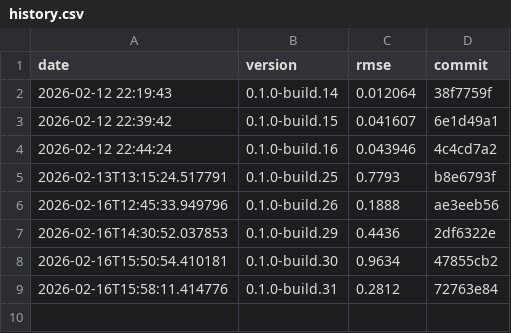
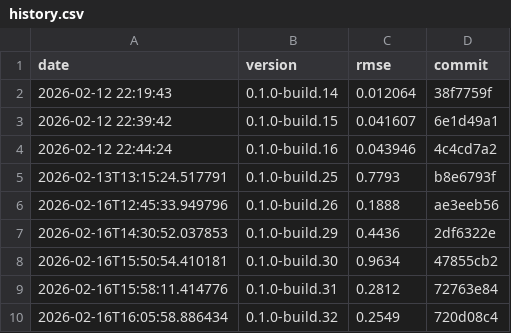
Before and after one commit to timo-eberl/tracy, a CSV file: history.csv, drawn as a sheet.

```diff
--- a/history.csv
+++ b/history.csv
@@ -9 +9,2 @@ date,version,rmse,commit
 2026-02-16T15:58:11.414776,0.1.0-build.31,0.2812,72763e84
+2026-02-16T16:05:58.886434,0.1.0-build.32,0.2549,720d08c4
```
Also changed, not shown: 2 other files.
